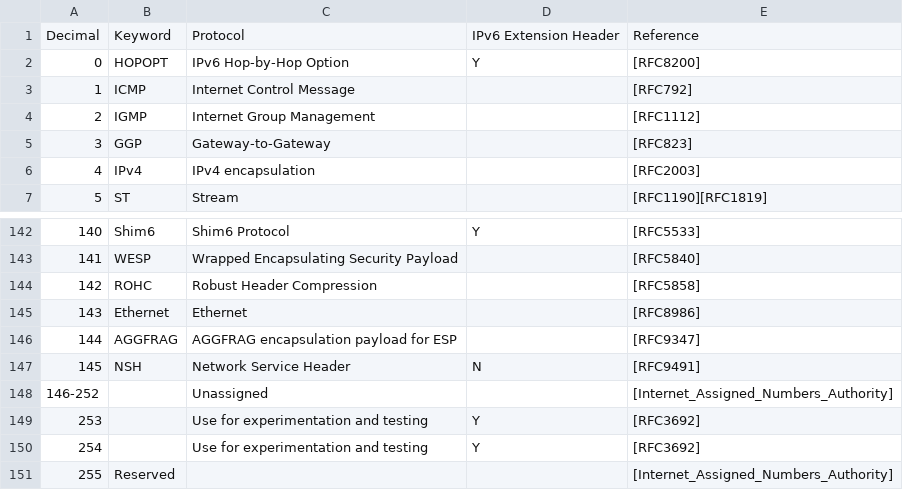
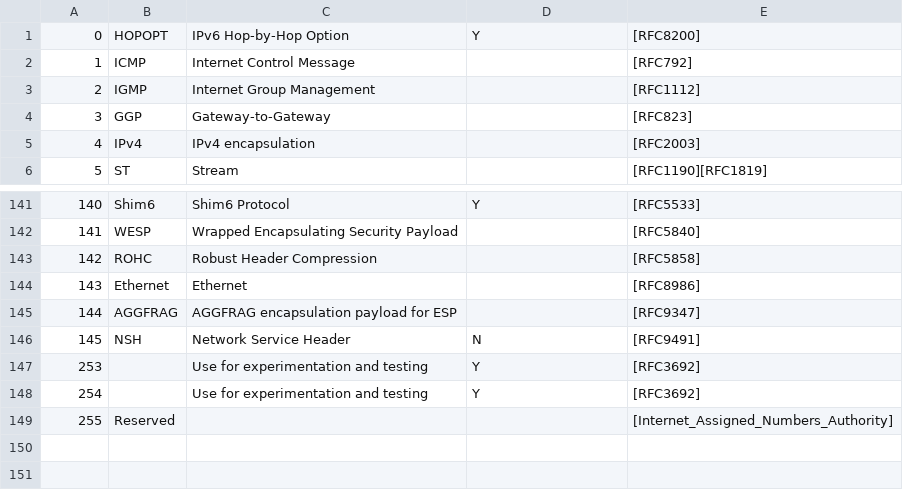
Before and after one commit to fmajorcminor/AWSLogAnalysis, a CSV file: src/main/resources/protocol-numbers.csv, drawn as a sheet; only a part is shown, gaps mark what is left out; the diff names each change by its address in the sheet, - before the commit and + after, or states it on an @@ line.

```diff
--- a/src/main/resources/protocol-numbers.csv
+++ b/src/main/resources/protocol-numbers.csv
-row 1: Decimal | Keyword | Protocol | IPv6 Extension Header | Reference
-row 148: 146-252 |  | Unassigned |  | [Internet_Assigned_Numbers_Authority]
```
Also changed, not shown: 14 other files.
